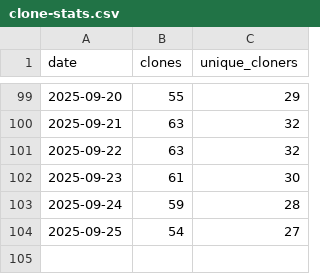
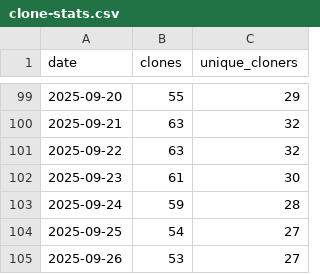
Before and after one commit to yvsoucom/metrics-dashboard, a CSV file: docs/metrics/clone-stats.csv, drawn as a sheet; only a part is shown, gaps mark what is left out.

```diff
--- a/docs/metrics/clone-stats.csv
+++ b/docs/metrics/clone-stats.csv
@@ -104 +104,2 @@ date,clones,unique_cloners
 2025-09-25,54,27
+2025-09-26,53,27
```
Also changed, not shown: docs/metrics/repo-stats.csv.
